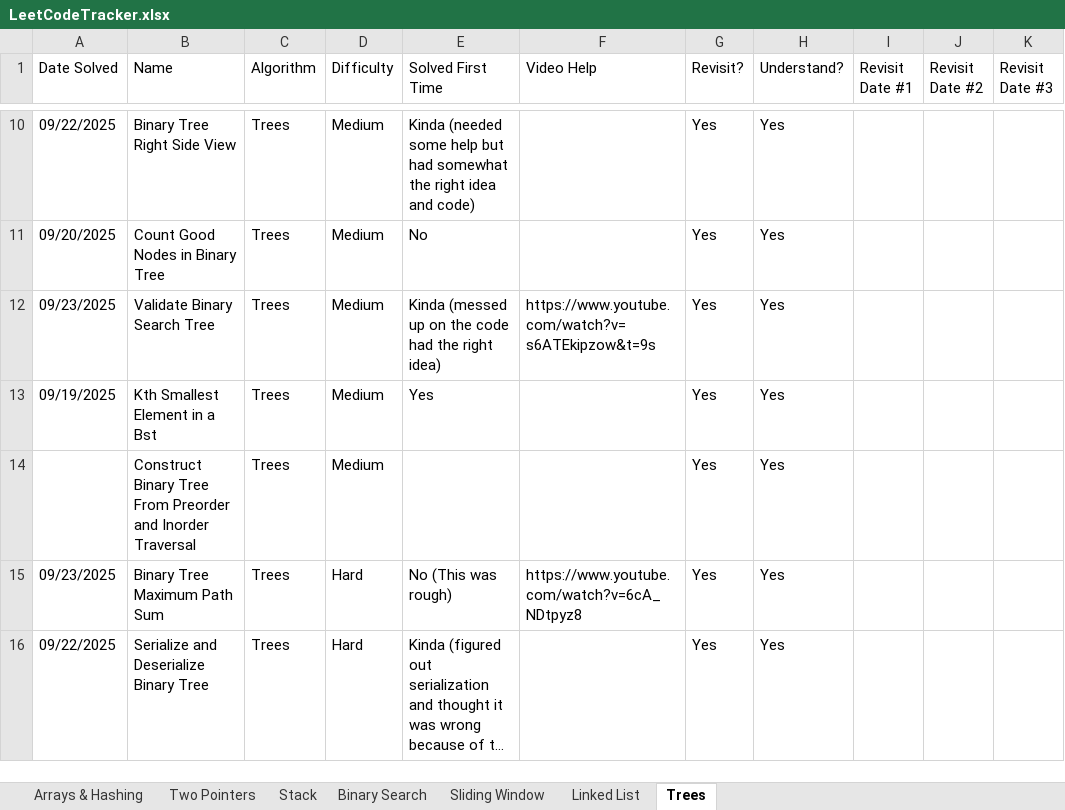
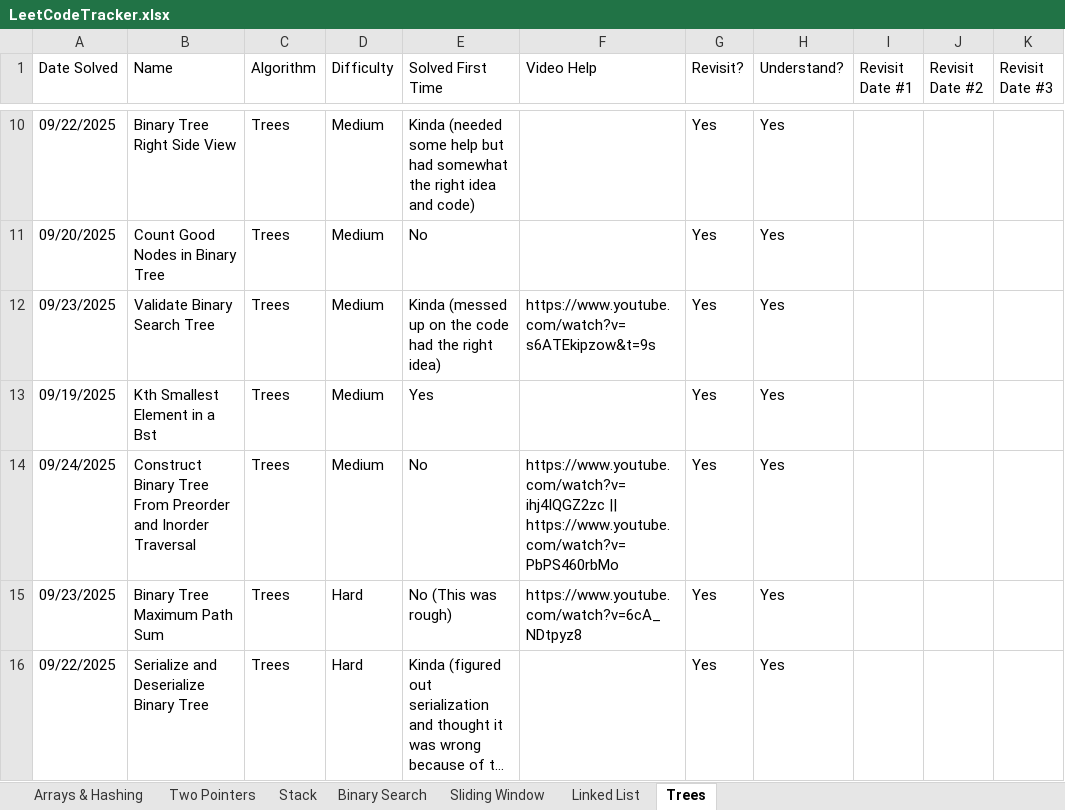
Before and after one commit to SamuelAdly/GettingJobReady, an Excel workbook: NeetCode150/LeetCodeTracker.xlsx, sheet Trees, drawn as a sheet; only a part is shown, gaps mark what is left out; long unchanged cells end in …; values as stored, in another font and other column widths than the file's, no borders; the diff names each change by its address in the sheet, - before the commit and + after, or states it on an @@ line.

Commit message:
did 1 leetcode finished trees

```diff
--- a/NeetCode150/LeetCodeTracker.xlsx (sheet Trees)
+++ b/NeetCode150/LeetCodeTracker.xlsx (sheet Trees)
-A14 (Date Solved): (empty)
+A14 (Date Solved): 09/24/2025
-E14 (Solved First Time): (empty)
+E14 (Solved First Time): No
-F14 (Video Help): (empty)
+F14 (Video Help): https://www.youtube.com/watch?v=ihj4IQGZ2zc || https://www.youtube.com/watch?v=PbPS460rbMo
```
Also changed, not shown: 2 other files.
